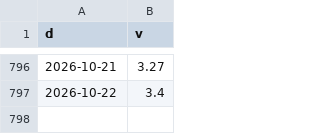
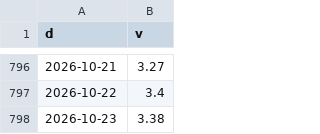
Before and after one commit to North7/morningbell, a CSV file: data/hist/FRED_BAMLH0A0HYM2.csv, drawn as a sheet; only a part is shown, gaps mark what is left out.

```diff
--- a/data/hist/FRED_BAMLH0A0HYM2.csv
+++ b/data/hist/FRED_BAMLH0A0HYM2.csv
@@ -797 +797,2 @@ d,v
 2026-10-22,3.4
+2026-10-23,3.38
```
Also changed, not shown: 2 other files.
